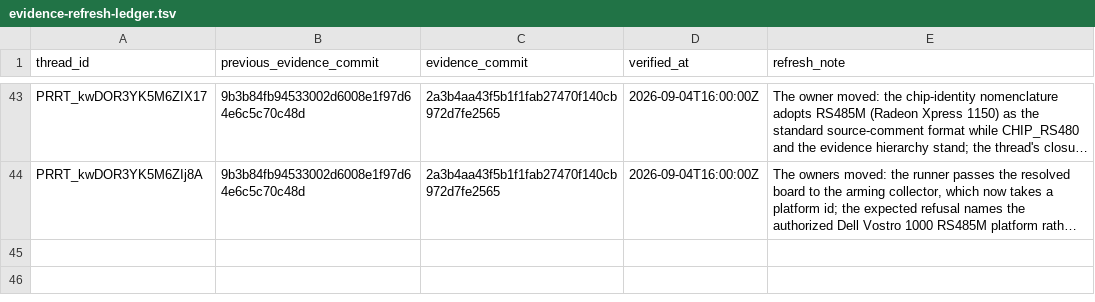
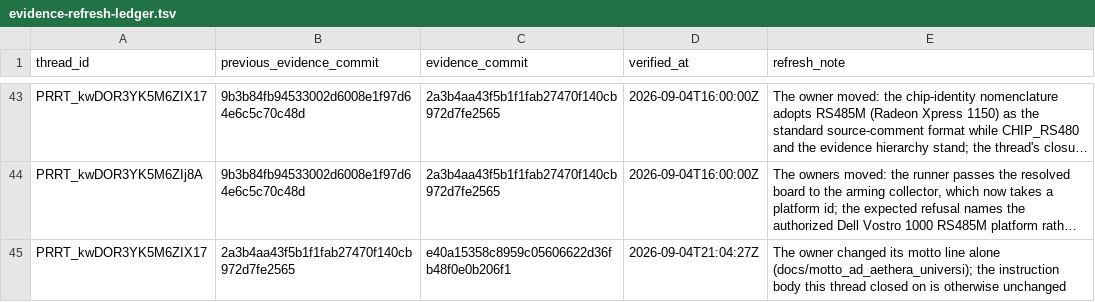
Before and after one commit to Oichkatzelesfrettschen/mesa-26-gororoba, a TSV file: build-infra/docs/review-thread-classifications/merged-thread-frontier-after-WhUFS/evidence-refresh-ledger.tsv, drawn as a sheet; only a part is shown, gaps mark what is left out; long unchanged cells end in …; the diff names each change by its address in the sheet, - before the commit and + after, or states it on an @@ line.

```diff
--- a/build-infra/docs/review-thread-classifications/merged-thread-frontier-after-WhUFS/evidence-refresh-ledger.tsv
+++ b/build-infra/docs/review-thread-classifications/merged-thread-frontier-after-WhUFS/evidence-refresh-ledger.tsv
+row 45: PRRT_kwDOR3YK5M6ZIX17 | 2a3b4aa43f5b1f1fab27470f140cb972d7fe2565 | e40a15358c8959c05606622d36fb48f0e0b206f1 | 2026-09-04T21:04:27Z | The owner changed its motto line alone (docs/motto_ad_aethera_universi); the instruction body this thread closed on is otherwise unchanged
```
Also changed, not shown: build-infra/docs/review-thread-classifications/merged-thread-frontier-after-QY6A8/evidence-refresh-ledger.tsv, build-infra/docs/review-thread-classifications/merged-thread-frontier-after-TvpLc/evidence-refresh-ledger.tsv, 1 other file.
